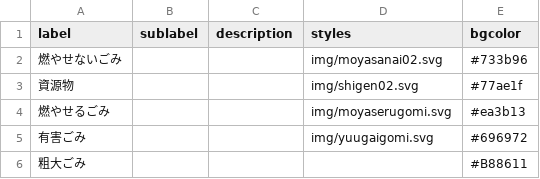
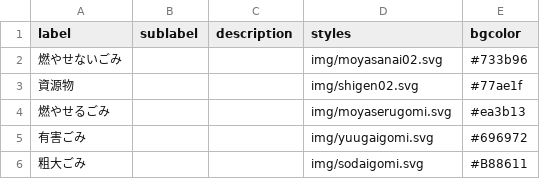
Before and after one commit to jun3674/5374, a CSV file: data/description.csv, drawn as a sheet.

Commit message:
Update description.csv

```diff
--- a/data/description.csv
+++ b/data/description.csv
@@ -5,2 +5,2 @@ label,sublabel,description,styles,bgcolor
 有害ごみ,,,img/yuugaigomi.svg,#696972
-粗大ごみ,,,,#B88611
+粗大ごみ,,,img/sodaigomi.svg,#B88611
```
